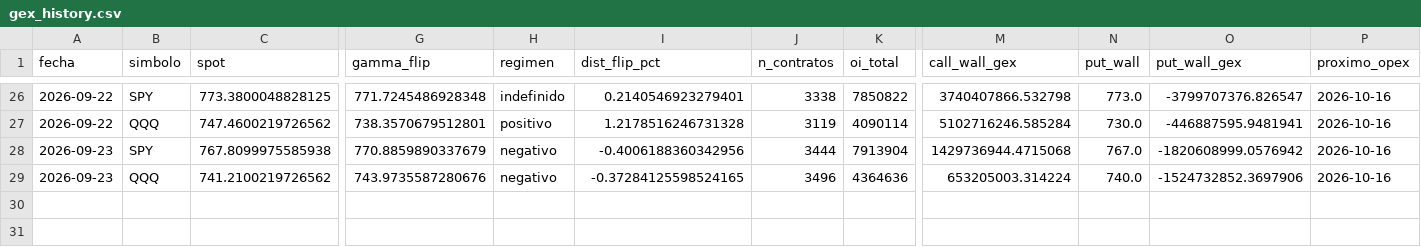
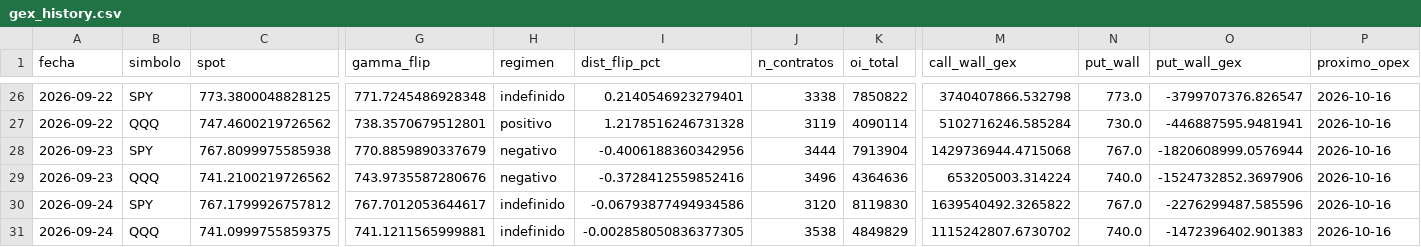
Before and after one commit to Oaragunde/vxn-feed, a CSV file: gex/gex_history.csv, drawn as a sheet; only a part is shown, gaps mark what is left out; rows hold the shown columns only; the diff names each change by its address in the sheet, - before the commit and + after, or states it on an @@ line.

```diff
--- a/gex/gex_history.csv
+++ b/gex/gex_history.csv
-O28 (put_wall_gex): -1820608999.0576942
+O28 (put_wall_gex): -1820608999.0576944
-I29 (dist_flip_pct): -0.37284125598524165
+I29 (dist_flip_pct): -0.3728412559852416
+row 30: 2026-09-24 | SPY | 767.1799926757812 | 767.7012053644617 | indefinido | -0.06793877494934586 | 3120 | 8119830 | 1639540492.3265822 | 767.0 | -2276299487.585596 | 2026-10-16
+row 31: 2026-09-24 | QQQ | 741.0999755859375 | 741.1211565999881 | indefinido | -0.002858050836377305 | 3538 | 4849829 | 1115242807.6730702 | 740.0 | -1472396402.901383 | 2026-10-16
```
Also changed, not shown: gex/gamma_levels.csv, 2 other files.
